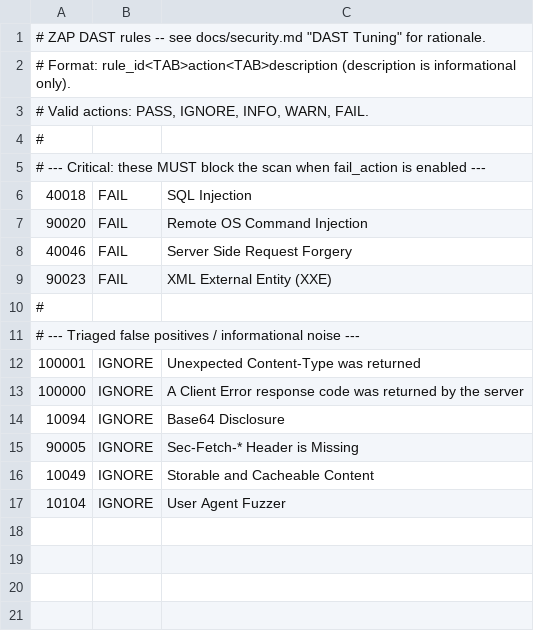
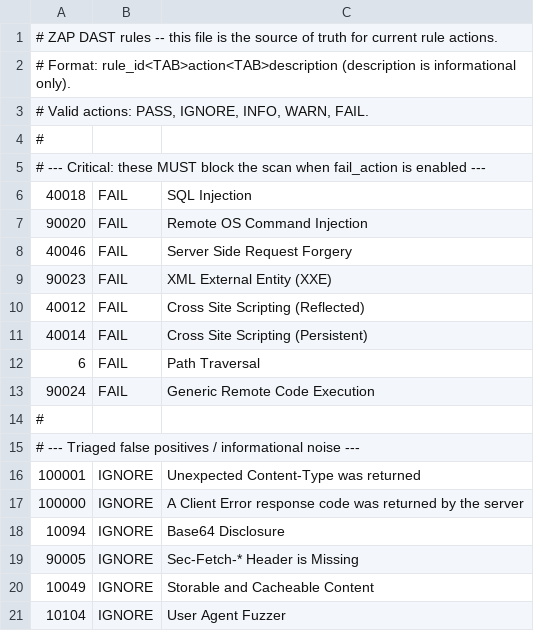
Before and after one commit to Aureliolo/ai-company, a TSV file: .github/zap-rules.tsv, drawn as a sheet.

Commit message:
fix: address PR review -- add jti claim, more FAIL rules, upload artifacts
- Add missing jti claim to JWT payload (required by decode_token)
- Add XSS (40012, 40014), Path Traversal (6), RCE (90024) to FAIL rules
- Upload report.json and report.html as workflow artifacts
- Add _resolve_jwt_user() cross-reference in JWT generation comment
- Fix stale docs/security.md reference in rules file header

```diff
--- a/.github/zap-rules.tsv
+++ b/.github/zap-rules.tsv
@@ -1,2 +1,2 @@
-# ZAP DAST rules -- see docs/security.md "DAST Tuning" for rationale.
+# ZAP DAST rules -- this file is the source of truth for current rule actions.
 # Format: rule_id<TAB>action<TAB>description (description is informational only).
@@ -9,2 +9,6 @@
 90023	FAIL	XML External Entity (XXE)
+40012	FAIL	Cross Site Scripting (Reflected)
+40014	FAIL	Cross Site Scripting (Persistent)
+6	FAIL	Path Traversal
+90024	FAIL	Generic Remote Code Execution
 #
```
Also changed, not shown: 1 other file.
